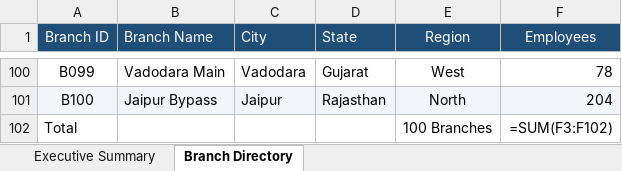
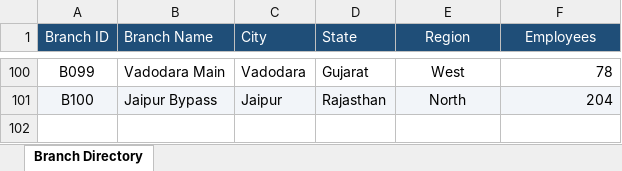
Before and after one commit to Gayatrik04/Banking-Customer-Risk-Analytics, an Excel workbook: data/raw/Branch.xlsx, sheet Branch Directory, drawn as a sheet; only a part is shown, gaps mark what is left out; values as stored, in another font and other column widths than the file's, no borders; formulas without a stored value are shown as written; the diff names each change by its address in the sheet, - before the commit and + after, or states it on an @@ line.

```diff
--- a/data/raw/Branch.xlsx (sheet Branch Directory)
+++ b/data/raw/Branch.xlsx (sheet Branch Directory)
-sheet tab: Executive Summary
-row 102: Total |  |  |  | 100 Branches | =SUM(F3:F102)
```
Also changed, not shown: 19 other files.
